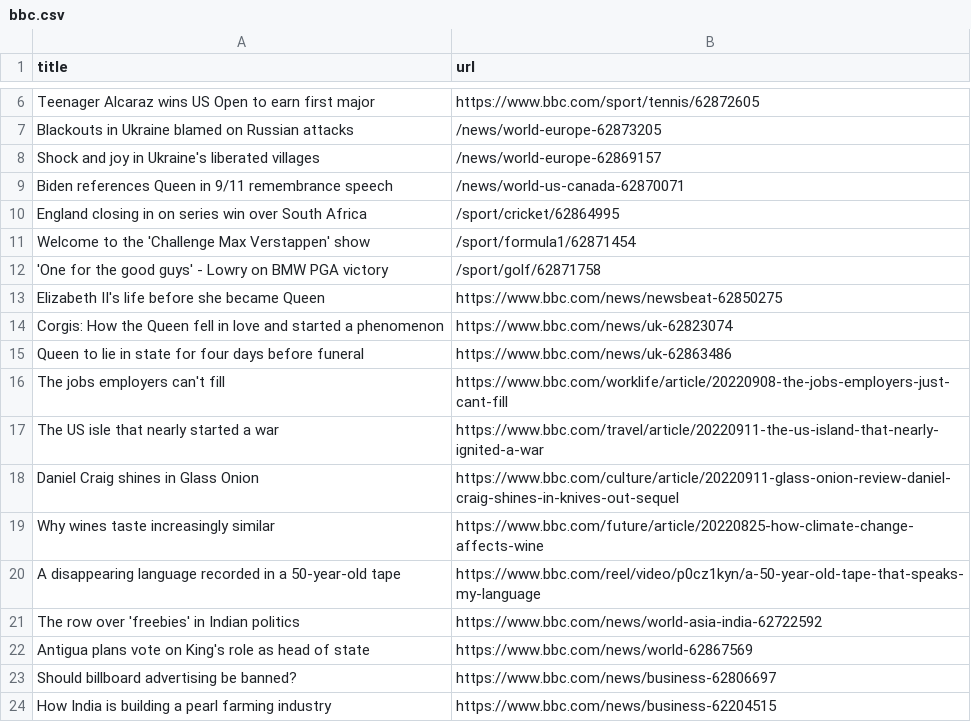
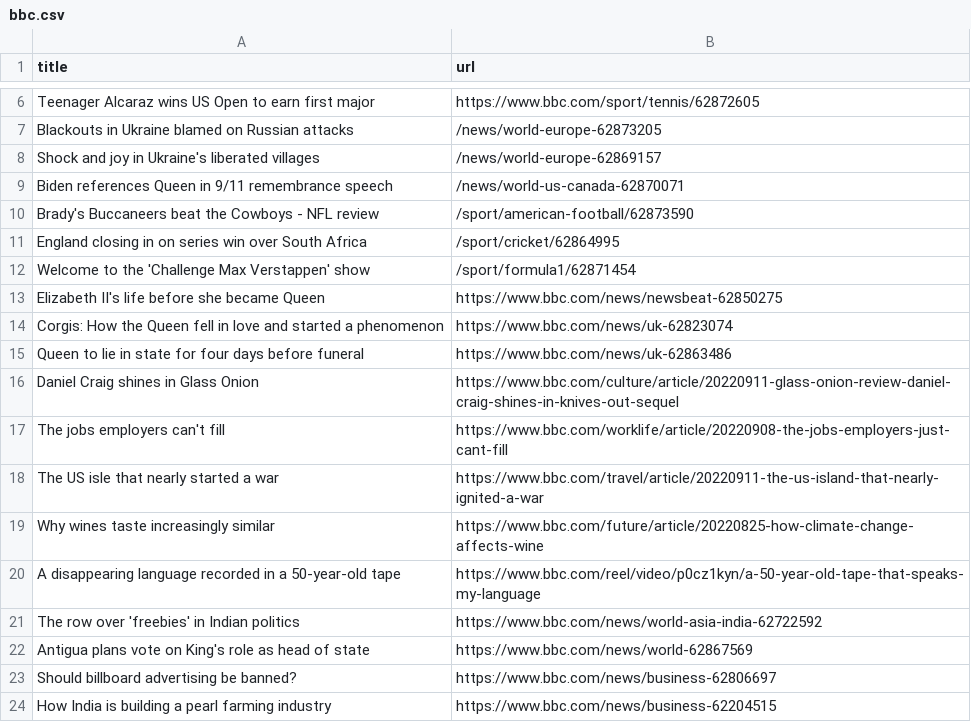
Before and after one commit to bryan-baker/automatic-scraper-bbc, a CSV file: bbc.csv, drawn as a sheet; only a part is shown, gaps mark what is left out.

```diff
--- a/bbc.csv
+++ b/bbc.csv
@@ -9,5 +9,5 @@ Shock and joy in Ukraine's liberated villages,/news/world-europe-62869157
 Biden references Queen in 9/11 remembrance speech,/news/world-us-canada-62870071
+Brady's Buccaneers beat the Cowboys - NFL review,/sport/american-football/62873590
 England closing in on series win over South Africa,/sport/cricket/62864995
 Welcome to the 'Challenge Max Verstappen' show,/sport/formula1/62871454
-'One for the good guys' - Lowry on BMW PGA victory,/sport/golf/62871758
 Elizabeth II's life before she became Queen,https://www.bbc.com/news/newsbeat-62850275
@@ -15,5 +15,5 @@ Corgis: How the Queen fell in love and started a phenomenon,https://www.bbc.com/
 Queen to lie in state for four days before funeral,https://www.bbc.com/news/uk-62863486
+Daniel Craig shines in Glass Onion,https://www.bbc.com/culture/article/20220911-glass-onion-review-daniel-craig-shines-in-knives-out-sequel
 The jobs employers can't fill,https://www.bbc.com/worklife/article/20220908-the-jobs-employers-just-cant-fill
 The US isle that nearly started a war,https://www.bbc.com/travel/article/20220911-the-us-island-that-nearly-ignited-a-war
-Daniel Craig shines in Glass Onion,https://www.bbc.com/culture/article/20220911-glass-onion-review-daniel-craig-shines-in-knives-out-sequel
 Why wines taste increasingly similar,https://www.bbc.com/future/article/20220825-how-climate-change-affects-wine
```
